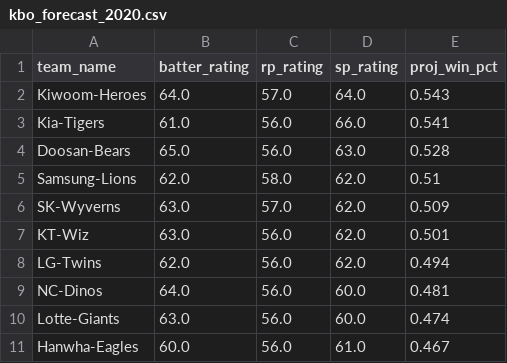
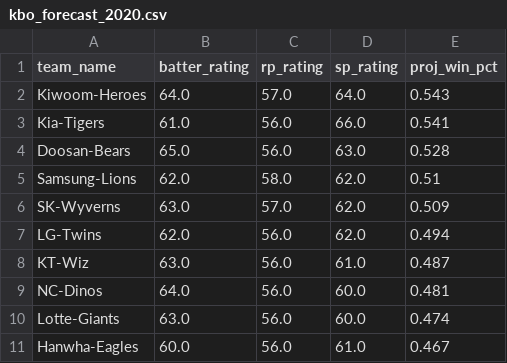
Before and after one commit to TravisRPetersen/forecast_streamlit, a CSV file: app/kbo_forecast_2020.csv, drawn as a sheet; removed rows and columns are numbered as before the commit, all else as after; the diff names each change by its address in the sheet, - before the commit and + after, or states it on an @@ line.

```diff
--- a/app/kbo_forecast_2020.csv
+++ b/app/kbo_forecast_2020.csv
-row 7: KT-Wiz | 63.0 | 56.0 | 62.0 | 0.501
+row 8: KT-Wiz | 63.0 | 56.0 | 61.0 | 0.487
```
Also changed, not shown: app/kbo_depth_chart_2020.csv.
